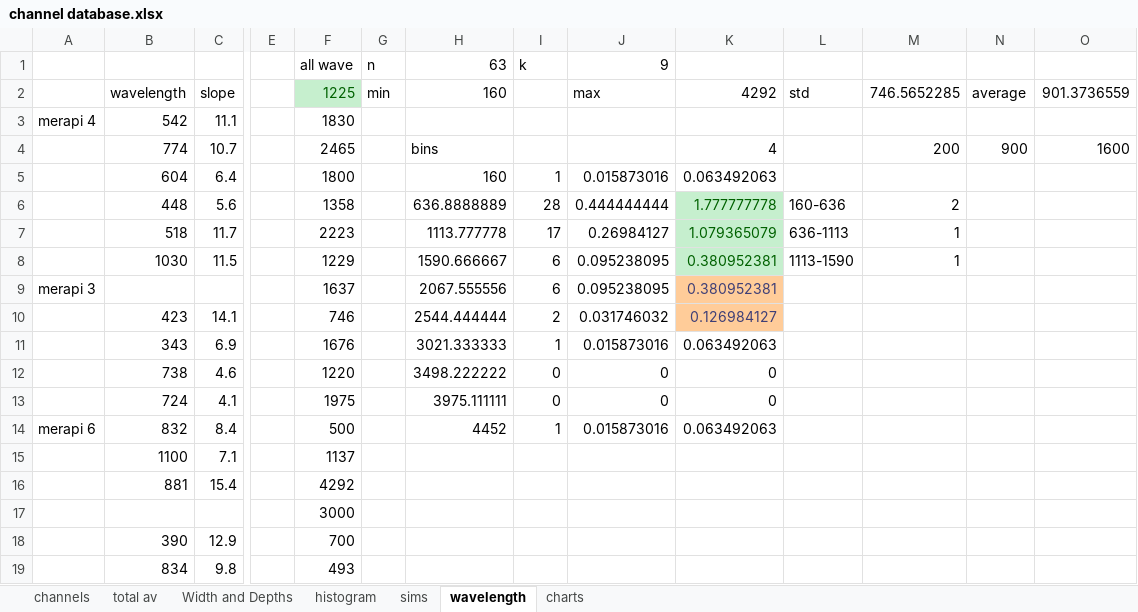
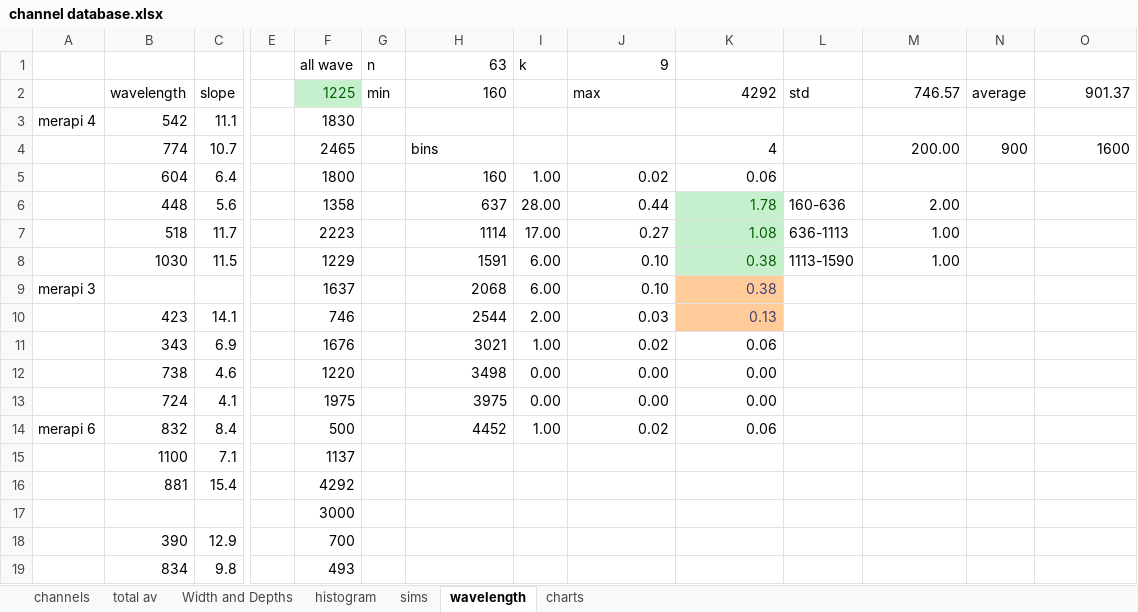
Before and after one commit to aikubo/channelized-pdcs, an Excel workbook: channel database.xlsx, sheet wavelength, drawn as a sheet; only a part is shown, gaps mark what is left out; values as stored, in another font and other column widths than the file's, no borders; charts and pictures not drawn; removed rows and columns are numbered as before the commit, all else as after; rows hold the shown columns only; the diff names each change by its address in the sheet, - before the commit and + after, or states it on an @@ line.

Commit message:
Add files via upload

```diff
--- a/channel database.xlsx (sheet wavelength)
+++ b/channel database.xlsx (sheet wavelength)
-M2: 746.5652285
+M2: 746.57
-O2: 901.3736559
+O2: 901.37
-M4: 200
+M4: 200.00
-I5: 1
+I5: 1.00
-J5: 0.015873016
+J5: 0.02
-K5: 0.063492063
+K5: 0.06
-row 6:  | 448 | 5.6 |  | 1358 |  | 636.8888889 | 28 | 0.444444444 | 1.777777778 | 160-636 | 2
-row 7:  | 518 | 11.7 |  | 2223 |  | 1113.777778 | 17 | 0.26984127 | 1.079365079 | 636-1113 | 1
-row 8:  | 1030 | 11.5 |  | 1229 |  | 1590.666667 | 6 | 0.095238095 | 0.380952381 | 1113-1590 | 1
+row 6:  | 448 | 5.6 |  | 1358 |  | 637 | 28.00 | 0.44 | 1.78 | 160-636 | 2.00
+row 7:  | 518 | 11.7 |  | 2223 |  | 1114 | 17.00 | 0.27 | 1.08 | 636-1113 | 1.00
+row 8:  | 1030 | 11.5 |  | 1229 |  | 1591 | 6.00 | 0.10 | 0.38 | 1113-1590 | 1.00
-H9: 2067.555556
+H9: 2068
-I9: 6
+I9: 6.00
-J9: 0.095238095
+J9: 0.10
-K9: 0.380952381
+K9: 0.38
-row 10:  | 423 | 14.1 |  | 746 |  | 2544.444444 | 2 | 0.031746032 | 0.126984127
-row 11:  | 343 | 6.9 |  | 1676 |  | 3021.333333 | 1 | 0.015873016 | 0.063492063
-row 12:  | 738 | 4.6 |  | 1220 |  | 3498.222222 | 0 | 0 | 0
-row 13:  | 724 | 4.1 |  | 1975 |  | 3975.111111 | 0 | 0 | 0
+row 10:  | 423 | 14.1 |  | 746 |  | 2544 | 2.00 | 0.03 | 0.13
+row 11:  | 343 | 6.9 |  | 1676 |  | 3021 | 1.00 | 0.02 | 0.06
+row 12:  | 738 | 4.6 |  | 1220 |  | 3498 | 0.00 | 0.00 | 0.00
+row 13:  | 724 | 4.1 |  | 1975 |  | 3975 | 0.00 | 0.00 | 0.00
-I14: 1
+I14: 1.00
-J14: 0.015873016
+J14: 0.02
-K14: 0.063492063
+K14: 0.06
```
Also changed, not shown: sheet channels, sheet Width and Depths, formulas that keep their value, charts or pictures.
